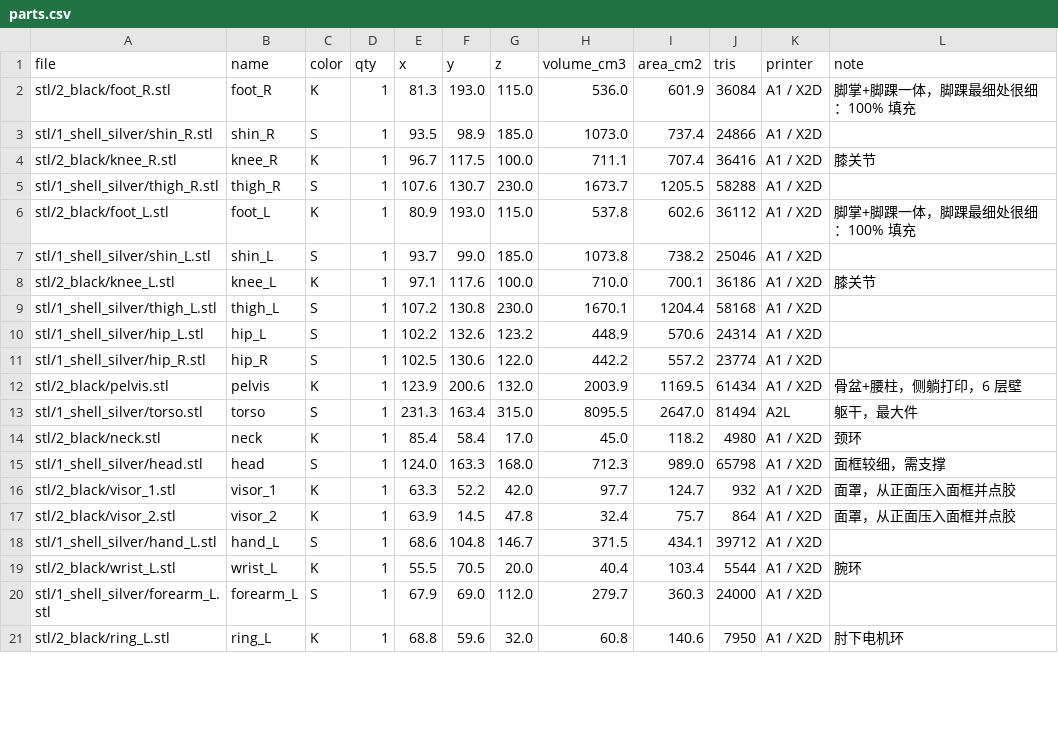
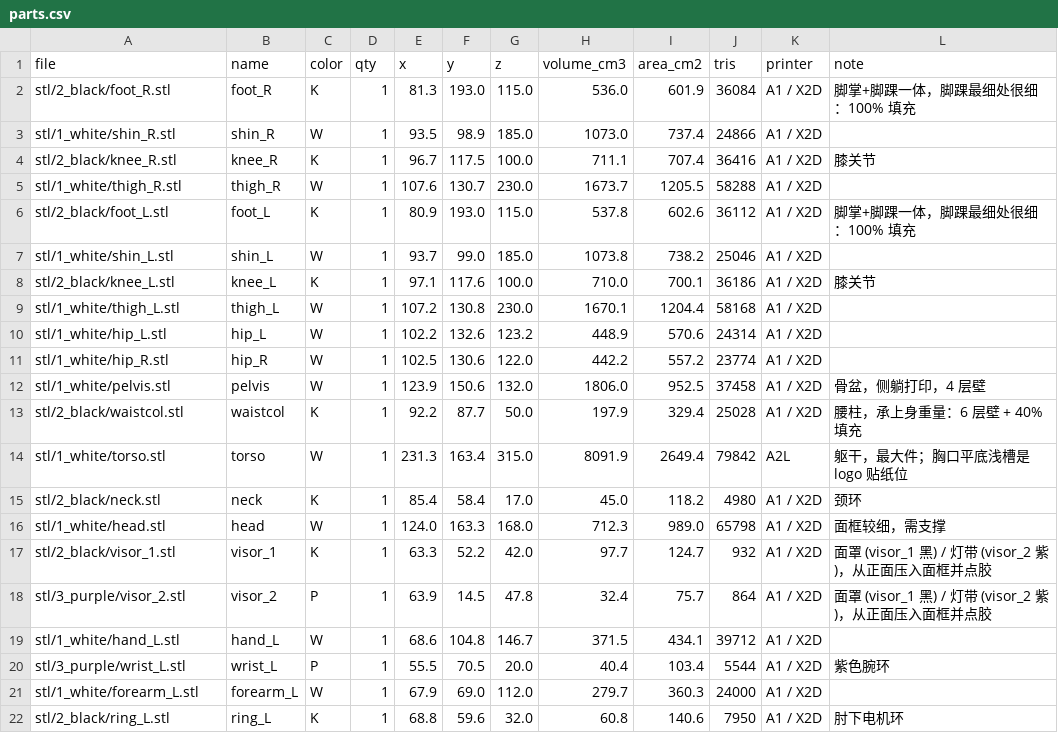
Before and after one commit to aristokant2027/bot, a CSV file: docs/parts.csv, drawn as a sheet; only a part is shown; the diff covers the shown part only.

```diff
--- a/docs/parts.csv
+++ b/docs/parts.csv
@@ -2,20 +2,21 @@ file,name,color,qty,x,y,z,volume_cm3,area_cm2,tris,printer,note
 stl/2_black/foot_R.stl,foot_R,K,1,81.3,193.0,115.0,536.0,601.9,36084,A1 / X2D,脚掌+脚踝一体，脚踝最细处很细：100% 填充
-stl/1_shell_silver/shin_R.stl,shin_R,S,1,93.5,98.9,185.0,1073.0,737.4,24866,A1 / X2D,
+stl/1_white/shin_R.stl,shin_R,W,1,93.5,98.9,185.0,1073.0,737.4,24866,A1 / X2D,
 stl/2_black/knee_R.stl,knee_R,K,1,96.7,117.5,100.0,711.1,707.4,36416,A1 / X2D,膝关节
-stl/1_shell_silver/thigh_R.stl,thigh_R,S,1,107.6,130.7,230.0,1673.7,1205.5,58288,A1 / X2D,
+stl/1_white/thigh_R.stl,thigh_R,W,1,107.6,130.7,230.0,1673.7,1205.5,58288,A1 / X2D,
 stl/2_black/foot_L.stl,foot_L,K,1,80.9,193.0,115.0,537.8,602.6,36112,A1 / X2D,脚掌+脚踝一体，脚踝最细处很细：100% 填充
-stl/1_shell_silver/shin_L.stl,shin_L,S,1,93.7,99.0,185.0,1073.8,738.2,25046,A1 / X2D,
+stl/1_white/shin_L.stl,shin_L,W,1,93.7,99.0,185.0,1073.8,738.2,25046,A1 / X2D,
 stl/2_black/knee_L.stl,knee_L,K,1,97.1,117.6,100.0,710.0,700.1,36186,A1 / X2D,膝关节
-stl/1_shell_silver/thigh_L.stl,thigh_L,S,1,107.2,130.8,230.0,1670.1,1204.4,58168,A1 / X2D,
-stl/1_shell_silver/hip_L.stl,hip_L,S,1,102.2,132.6,123.2,448.9,570.6,24314,A1 / X2D,
-stl/1_shell_silver/hip_R.stl,hip_R,S,1,102.5,130.6,122.0,442.2,557.2,23774,A1 / X2D,
-stl/2_black/pelvis.stl,pelvis,K,1,123.9,200.6,132.0,2003.9,1169.5,61434,A1 / X2D,骨盆+腰柱，侧躺打印，6 层壁
-stl/1_shell_silver/torso.stl,torso,S,1,231.3,163.4,315.0,8095.5,2647.0,81494,A2L,躯干，最大件
+stl/1_white/thigh_L.stl,thigh_L,W,1,107.2,130.8,230.0,1670.1,1204.4,58168,A1 / X2D,
+stl/1_white/hip_L.stl,hip_L,W,1,102.2,132.6,123.2,448.9,570.6,24314,A1 / X2D,
+stl/1_white/hip_R.stl,hip_R,W,1,102.5,130.6,122.0,442.2,557.2,23774,A1 / X2D,
+stl/1_white/pelvis.stl,pelvis,W,1,123.9,150.6,132.0,1806.0,952.5,37458,A1 / X2D,骨盆，侧躺打印，4 层壁
+stl/2_black/waistcol.stl,waistcol,K,1,92.2,87.7,50.0,197.9,329.4,25028,A1 / X2D,腰柱，承上身重量：6 层壁 + 40% 填充
+stl/1_white/torso.stl,torso,W,1,231.3,163.4,315.0,8091.9,2649.4,79842,A2L,躯干，最大件；胸口平底浅槽是 logo 贴纸位
 stl/2_black/neck.stl,neck,K,1,85.4,58.4,17.0,45.0,118.2,4980,A1 / X2D,颈环
-stl/1_shell_silver/head.stl,head,S,1,124.0,163.3,168.0,712.3,989.0,65798,A1 / X2D,面框较细，需支撑
-stl/2_black/visor_1.stl,visor_1,K,1,63.3,52.2,42.0,97.7,124.7,932,A1 / X2D,面罩，从正面压入面框并点胶
-stl/2_black/visor_2.stl,visor_2,K,1,63.9,14.5,47.8,32.4,75.7,864,A1 / X2D,面罩，从正面压入面框并点胶
-stl/1_shell_silver/hand_L.stl,hand_L,S,1,68.6,104.8,146.7,371.5,434.1,39712,A1 / X2D,
-stl/2_black/wrist_L.stl,wrist_L,K,1,55.5,70.5,20.0,40.4,103.4,5544,A1 / X2D,腕环
-stl/1_shell_silver/forearm_L.stl,forearm_L,S,1,67.9,69.0,112.0,279.7,360.3,24000,A1 / X2D,
+stl/1_white/head.stl,head,W,1,124.0,163.3,168.0,712.3,989.0,65798,A1 / X2D,面框较细，需支撑
+stl/2_black/visor_1.stl,visor_1,K,1,63.3,52.2,42.0,97.7,124.7,932,A1 / X2D,面罩 (visor_1 黑) / 灯带 (visor_2 紫)，从正面压入面框并点胶
+stl/3_purple/visor_2.stl,visor_2,P,1,63.9,14.5,47.8,32.4,75.7,864,A1 / X2D,面罩 (visor_1 黑) / 灯带 (visor_2 紫)，从正面压入面框并点胶
+stl/1_white/hand_L.stl,hand_L,W,1,68.6,104.8,146.7,371.5,434.1,39712,A1 / X2D,
+stl/3_purple/wrist_L.stl,wrist_L,P,1,55.5,70.5,20.0,40.4,103.4,5544,A1 / X2D,紫色腕环
+stl/1_white/forearm_L.stl,forearm_L,W,1,67.9,69.0,112.0,279.7,360.3,24000,A1 / X2D,
 stl/2_black/ring_L.stl,ring_L,K,1,68.8,59.6,32.0,60.8,140.6,7950,A1 / X2D,肘下电机环
```
Also changed, not shown: 46 edited cells elsewhere in this file, 5 other files.
